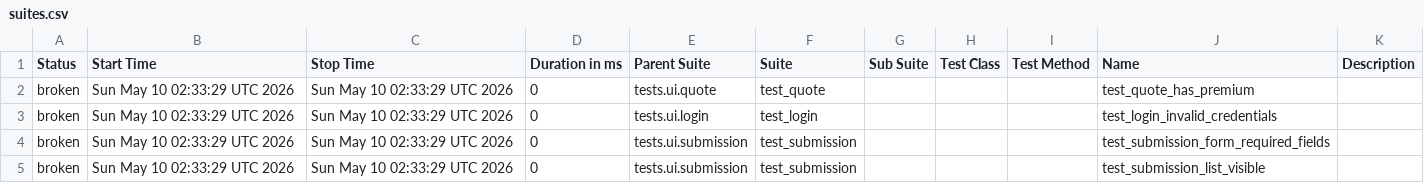
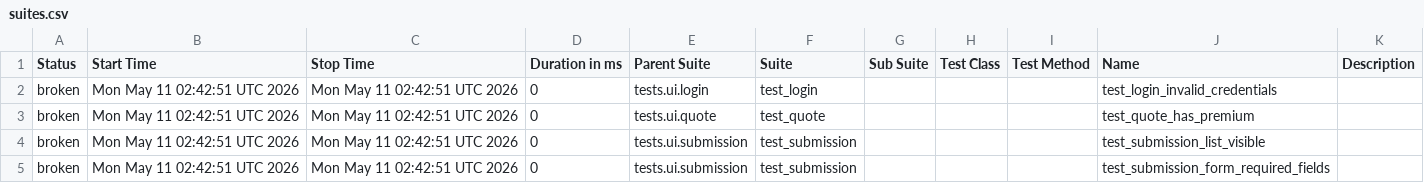
Before and after one commit to DilipAle/rng_ui_tests, a CSV file: agency-height/data/suites.csv, drawn as a sheet.

```diff
--- a/agency-height/data/suites.csv
+++ b/agency-height/data/suites.csv
@@ -1,5 +1,5 @@
 "Status","Start Time","Stop Time","Duration in ms","Parent Suite","Suite","Sub Suite","Test Class","Test Method","Name","Description"
-"broken","Sun May 10 02:33:29 UTC 2026","Sun May 10 02:33:29 UTC 2026","0","tests.ui.quote","test_quote","","","","test_quote_has_premium",""
-"broken","Sun May 10 02:33:29 UTC 2026","Sun May 10 02:33:29 UTC 2026","0","tests.ui.login","test_login","","","","test_login_invalid_credentials",""
-"broken","Sun May 10 02:33:29 UTC 2026","Sun May 10 02:33:29 UTC 2026","0","tests.ui.submission","test_submission","","","","test_submission_form_required_fields",""
-"broken","Sun May 10 02:33:29 UTC 2026","Sun May 10 02:33:29 UTC 2026","0","tests.ui.submission","test_submission","","","","test_submission_list_visible",""
+"broken","Mon May 11 02:42:51 UTC 2026","Mon May 11 02:42:51 UTC 2026","0","tests.ui.login","test_login","","","","test_login_invalid_credentials",""
+"broken","Mon May 11 02:42:51 UTC 2026","Mon May 11 02:42:51 UTC 2026","0","tests.ui.quote","test_quote","","","","test_quote_has_premium",""
+"broken","Mon May 11 02:42:51 UTC 2026","Mon May 11 02:42:51 UTC 2026","0","tests.ui.submission","test_submission","","","","test_submission_list_visible",""
+"broken","Mon May 11 02:42:51 UTC 2026","Mon May 11 02:42:51 UTC 2026","0","tests.ui.submission","test_submission","","","","test_submission_form_required_fields",""
```
Also changed, not shown: 28 other files.
